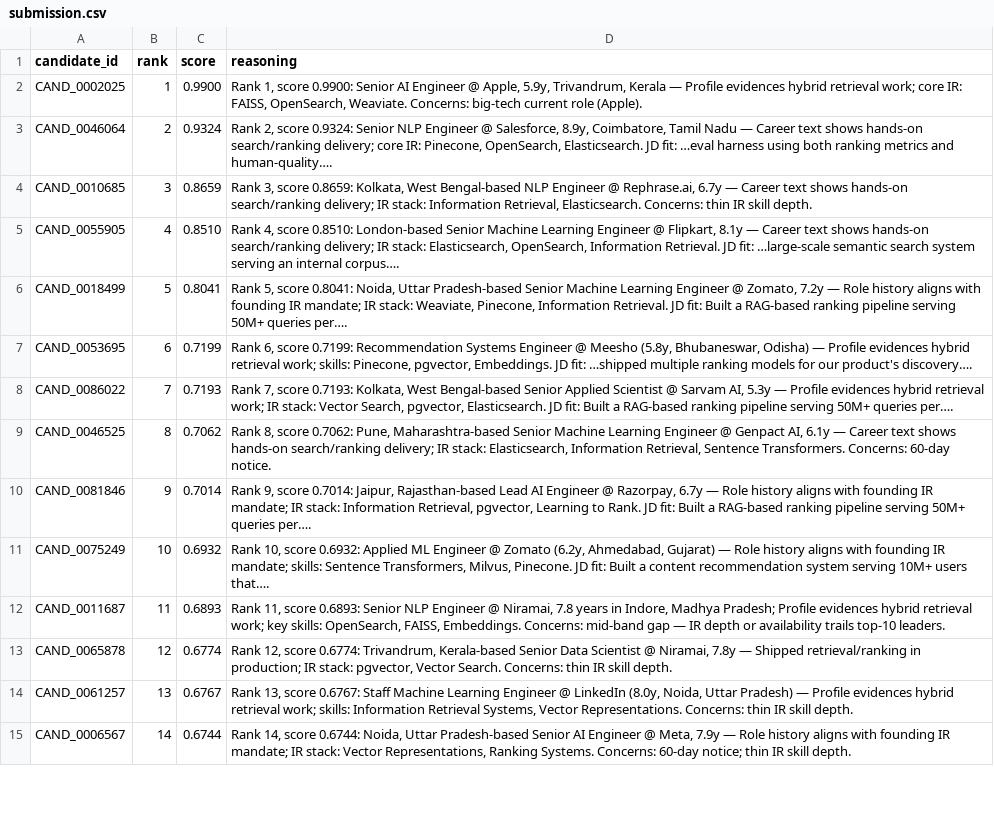
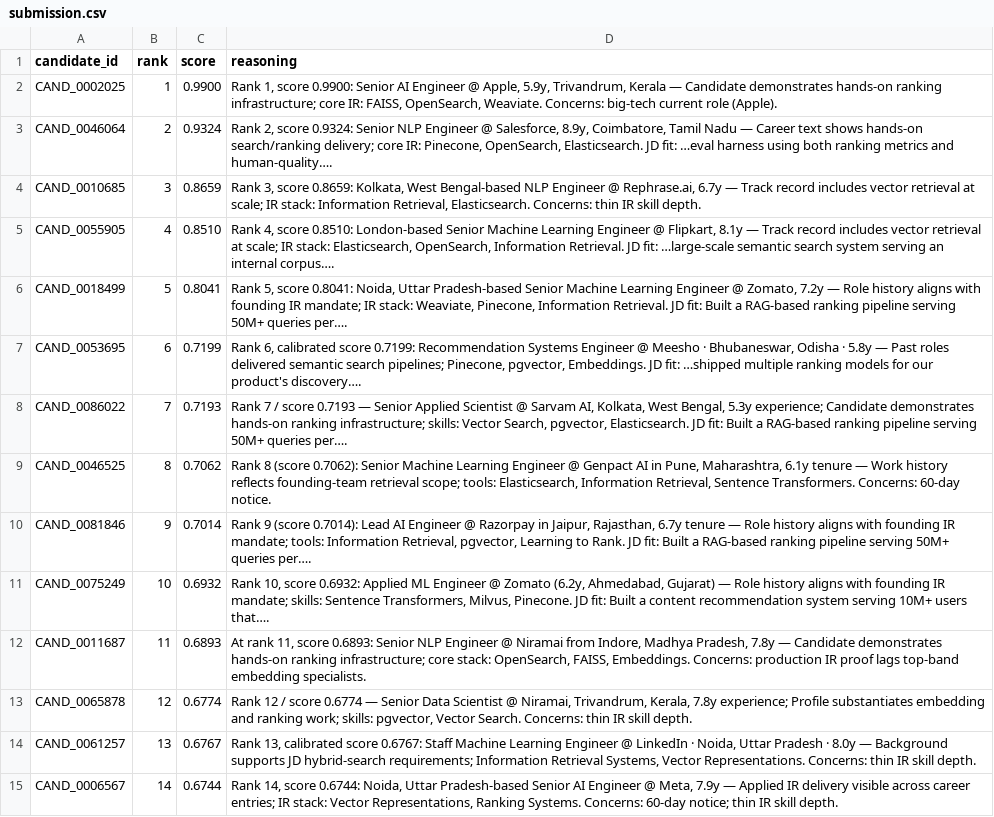
Before and after one commit to rahulx2001/recruitgpt-x, a CSV file: backend/data/submission.csv, drawn as a sheet; only a part is shown; the diff covers the shown part only; the diff names each change by its address in the sheet, - before the commit and + after, or states it on an @@ line.

Commit message:
fix: diversify Stage-4 reasoning templates for submission gate
Expand fit-lead and mid-band reasoning pools so repeated 6-grams stay
within the 8/100 limit. Regenerate submission.csv; all validation gates pass.

```diff
--- a/backend/data/submission.csv
+++ b/backend/data/submission.csv
-D2 (reasoning): …Kerala — Profile evidences hybrid retrieval work; core IR:…
+D2 (reasoning): …Kerala — Candidate demonstrates hands-on ranking infrastructure; core IR:…
-D4 (reasoning): …6.7y — Career text shows hands-on search/ranking delivery; IR stack:…
+D4 (reasoning): …6.7y — Track record includes vector retrieval at scale; IR stack:…
-D5 (reasoning): …8.1y — Career text shows hands-on search/ranking delivery; IR stack:…
+D5 (reasoning): …8.1y — Track record includes vector retrieval at scale; IR stack:…
-D7 (reasoning): Rank 6, score 0.7199: Recommendation Systems Engineer @ Meesho (5.8y, Bhubaneswar, Odisha) — Profile evidences hybrid retrieval work; skills: Pinecone, pgvector,…
+D7 (reasoning): Rank 6, calibrated score 0.7199: Recommendation Systems Engineer @ Meesho · Bhubaneswar, Odisha · 5.8y — Past roles delivered semantic search pipelines; Pinecone, pgvector,…
-D8 (reasoning): Rank 7, score 0.7193: Kolkata, West Bengal-based Senior Applied Scientist @ Sarvam AI, 5.3y — Profile evidences hybrid retrieval work; IR stack: Vector Search,…
+D8 (reasoning): Rank 7 / score 0.7193 — Senior Applied Scientist @ Sarvam AI, Kolkata, West Bengal, 5.3y experience; Candidate demonstrates hands-on ranking infrastructure; skills: Vector Search,…
-D9 (reasoning): Rank 8, score 0.7062: Pune, Maharashtra-based Senior Machine Learning Engineer @ Genpact AI, 6.1y — Career text shows hands-on search/ranking delivery; IR stack: Elasticsearch, Information…
+D9 (reasoning): Rank 8 (score 0.7062): Senior Machine Learning Engineer @ Genpact AI in Pune, Maharashtra, 6.1y tenure — Work history reflects founding-team retrieval scope; tools: Elasticsearch, Information…
-D10 (reasoning): Rank 9, score 0.7014: Jaipur, Rajasthan-based Lead AI Engineer @ Razorpay, 6.7y — Role history aligns with founding IR mandate; IR stack: Information Retrieval,…
+D10 (reasoning): Rank 9 (score 0.7014): Lead AI Engineer @ Razorpay in Jaipur, Rajasthan, 6.7y tenure — Role history aligns with founding IR mandate; tools: Information Retrieval,…
-D12 (reasoning): Rank 11, score 0.6893: Senior NLP Engineer @ Niramai, 7.8 years in Indore, Madhya Pradesh; Profile evidences hybrid retrieval work; key skills: OpenSearch, FAISS, Embeddings. Concerns: mid-band gap — IR depth or availability trails top-10 leaders.
+D12 (reasoning): At rank 11, score 0.6893: Senior NLP Engineer @ Niramai from Indore, Madhya Pradesh, 7.8y — Candidate demonstrates hands-on ranking infrastructure; core stack: OpenSearch, FAISS, Embeddings. Concerns: production IR proof lags top-band embedding specialists.
-D13 (reasoning): Rank 12, score 0.6774: Trivandrum, Kerala-based Senior Data Scientist @ Niramai, 7.8y — Shipped retrieval/ranking in production; IR stack: pgvector, Vector…
+D13 (reasoning): Rank 12 / score 0.6774 — Senior Data Scientist @ Niramai, Trivandrum, Kerala, 7.8y experience; Profile substantiates embedding and ranking work; skills: pgvector, Vector…
-D14 (reasoning): Rank 13, score 0.6767: Staff Machine Learning Engineer @ LinkedIn (8.0y, Noida, Uttar Pradesh) — Profile evidences hybrid retrieval work; skills: Information Retrieval…
+D14 (reasoning): Rank 13, calibrated score 0.6767: Staff Machine Learning Engineer @ LinkedIn · Noida, Uttar Pradesh · 8.0y — Background supports JD hybrid-search requirements; Information Retrieval…
-D15 (reasoning): …7.9y — Role history aligns with founding IR mandate; IR stack:…
+D15 (reasoning): …7.9y — Applied IR delivery visible across career entries; IR stack:…
```
Also changed, not shown: 82 edited cells elsewhere in this file, 2 other files.
